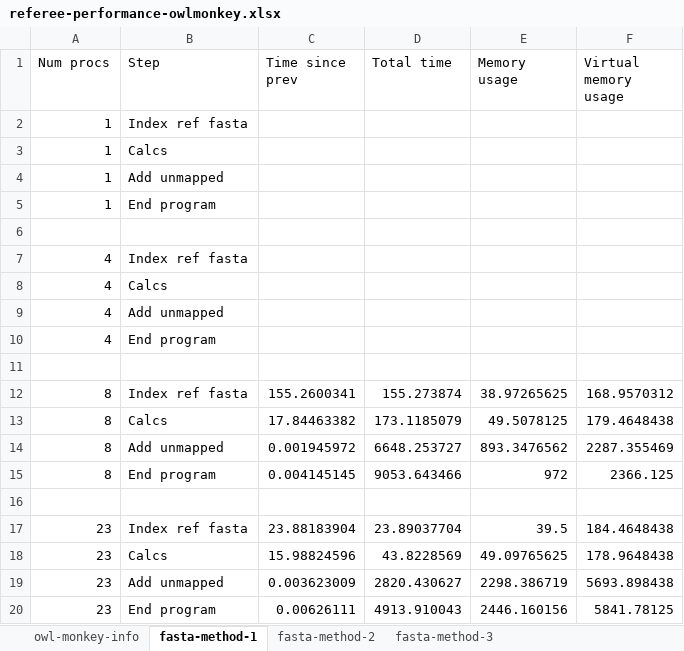
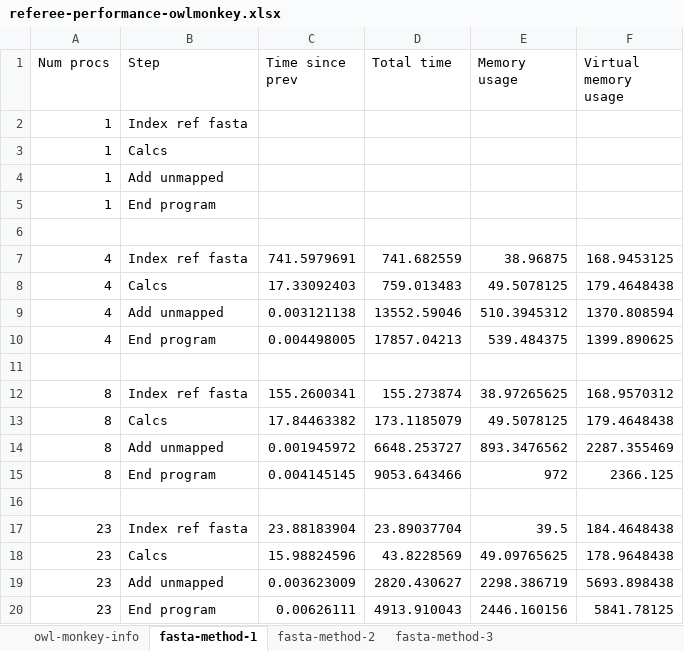
Before and after one commit to gwct/referee, an Excel workbook: data/referee-performance-owlmonkey.xlsx, sheet fasta-method-1, drawn as a sheet; values as stored, in another font and other column widths than the file's, no borders; the diff names each change by its address in the sheet, - before the commit and + after, or states it on an @@ line.

```diff
--- a/data/referee-performance-owlmonkey.xlsx (sheet fasta-method-1)
+++ b/data/referee-performance-owlmonkey.xlsx (sheet fasta-method-1)
-C7 (Time since prev): (empty)
+C7 (Time since prev): 741.5979691
-D7 (Total time): (empty)
+D7 (Total time): 741.682559
-E7 (Memory usage): (empty)
+E7 (Memory usage): 38.96875
-F7 (Virtual memory usage): (empty)
+F7 (Virtual memory usage): 168.9453125
-C8 (Time since prev): (empty)
+C8 (Time since prev): 17.33092403
-D8 (Total time): (empty)
+D8 (Total time): 759.013483
-E8 (Memory usage): (empty)
+E8 (Memory usage): 49.5078125
-F8 (Virtual memory usage): (empty)
+F8 (Virtual memory usage): 179.4648438
-C9 (Time since prev): (empty)
+C9 (Time since prev): 0.003121138
-D9 (Total time): (empty)
+D9 (Total time): 13552.59046
-E9 (Memory usage): (empty)
+E9 (Memory usage): 510.3945312
-F9 (Virtual memory usage): (empty)
+F9 (Virtual memory usage): 1370.808594
-C10 (Time since prev): (empty)
+C10 (Time since prev): 0.004498005
-D10 (Total time): (empty)
+D10 (Total time): 17857.04213
-E10 (Memory usage): (empty)
+E10 (Memory usage): 539.484375
-F10 (Virtual memory usage): (empty)
+F10 (Virtual memory usage): 1399.890625
```
Also changed, not shown: 1 other file.
